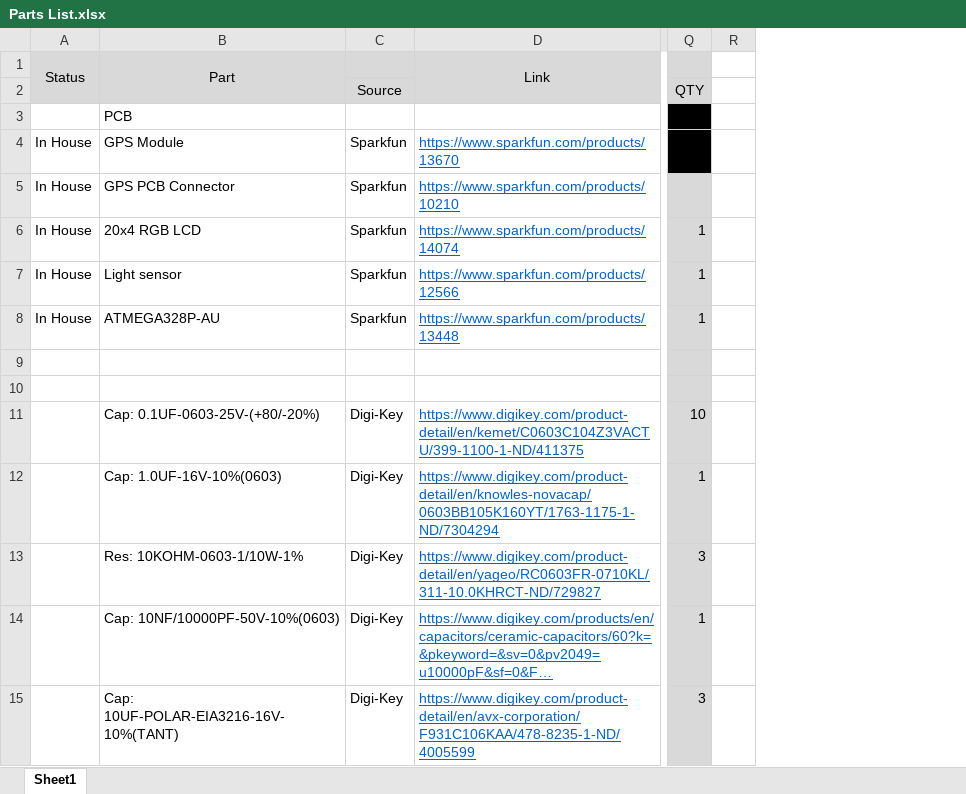
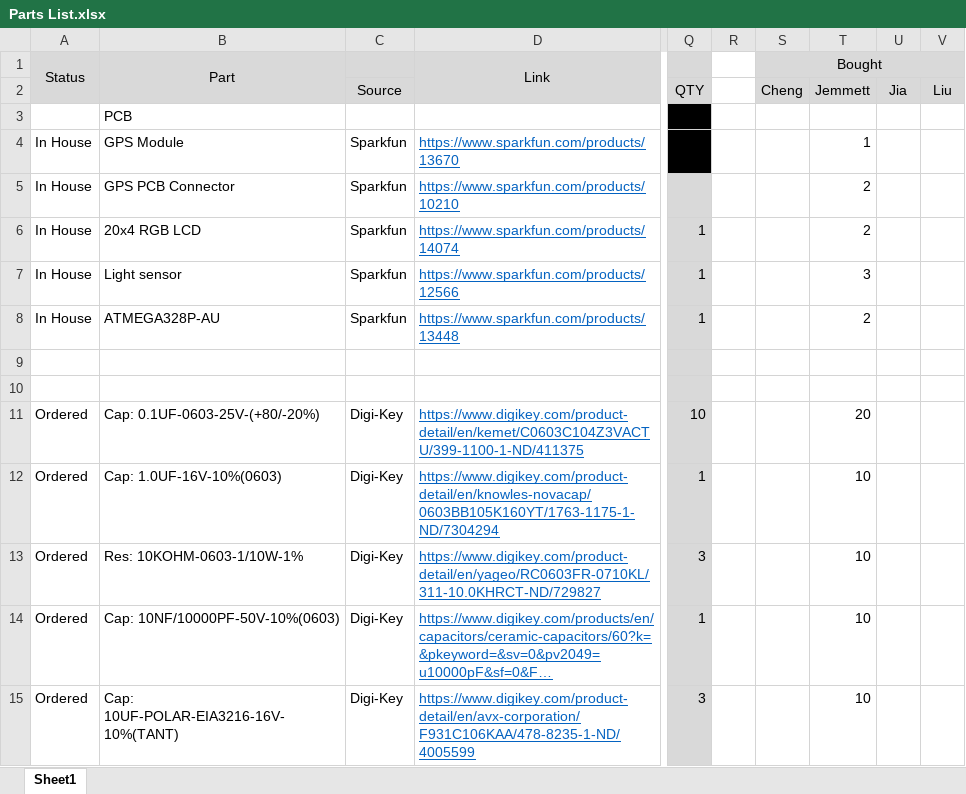
Before and after one commit to liujiaq1/ECE411, an Excel workbook: Parts List.xlsx, sheet Sheet1, drawn as a sheet; only a part is shown, gaps mark what is left out; long unchanged cells end in …; values as stored, in another font and other column widths than the file's, no borders; conditional formats not drawn; the diff covers the shown part only; the diff names each change by its address in the sheet, - before the commit and + after, or states it on an @@ line.

Commit message:
Updated resonator source and added status column

```diff
--- a/Parts List.xlsx (sheet Sheet1)
+++ b/Parts List.xlsx (sheet Sheet1)
+column S (Bought), row 2: Cheng
+column T, rows 2-15: Jemmett |  | 1 | 2 | 2 | 3 | 2 |  |  | 20 | 10 | 10 | 10 | 10
+column U, row 2: Jia
+column V, row 2: Liu
-A11:A15 (Status): (empty)
+A11:A15 (Status): Ordered
```
Also changed, not shown: 2 added rows, 2 removed rows, 49 edited cells and cell formats elsewhere in this sheet, formulas that keep their value.
